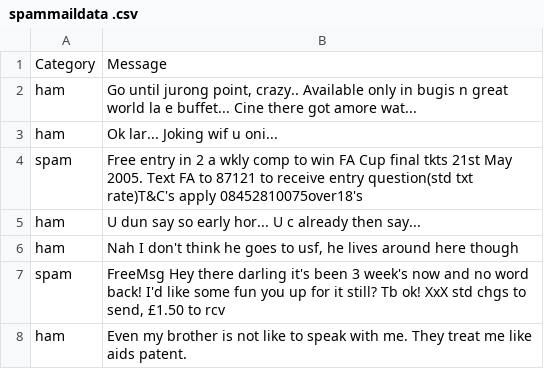
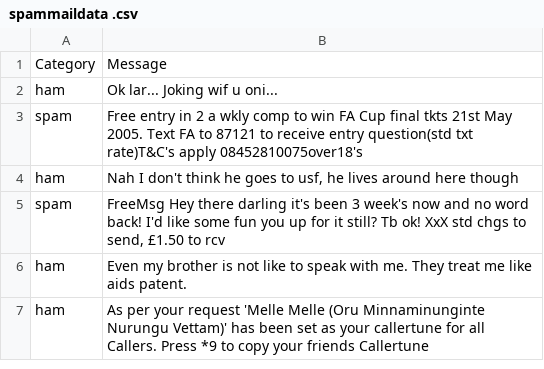
Before and after one commit to bhavyasree123/MY-Projects, a CSV file: SPAM-MAIL-PREDICTION/spammaildata .csv, drawn as a sheet; only a part is shown; the shorter side is filled out with more unchanged rows; the diff names each change by its address in the sheet, - before the commit and + after, or states it on an @@ line.

```diff
--- a/SPAM-MAIL-PREDICTION/spammaildata .csv
+++ b/SPAM-MAIL-PREDICTION/spammaildata .csv
-row 2: ham | Go until jurong point, crazy.. Available only in bugis n great world la e buffet... Cine there got amore wat...
-row 5: ham | U dun say so early hor... U c already then say...
```
Also changed, not shown: 2 other files.
